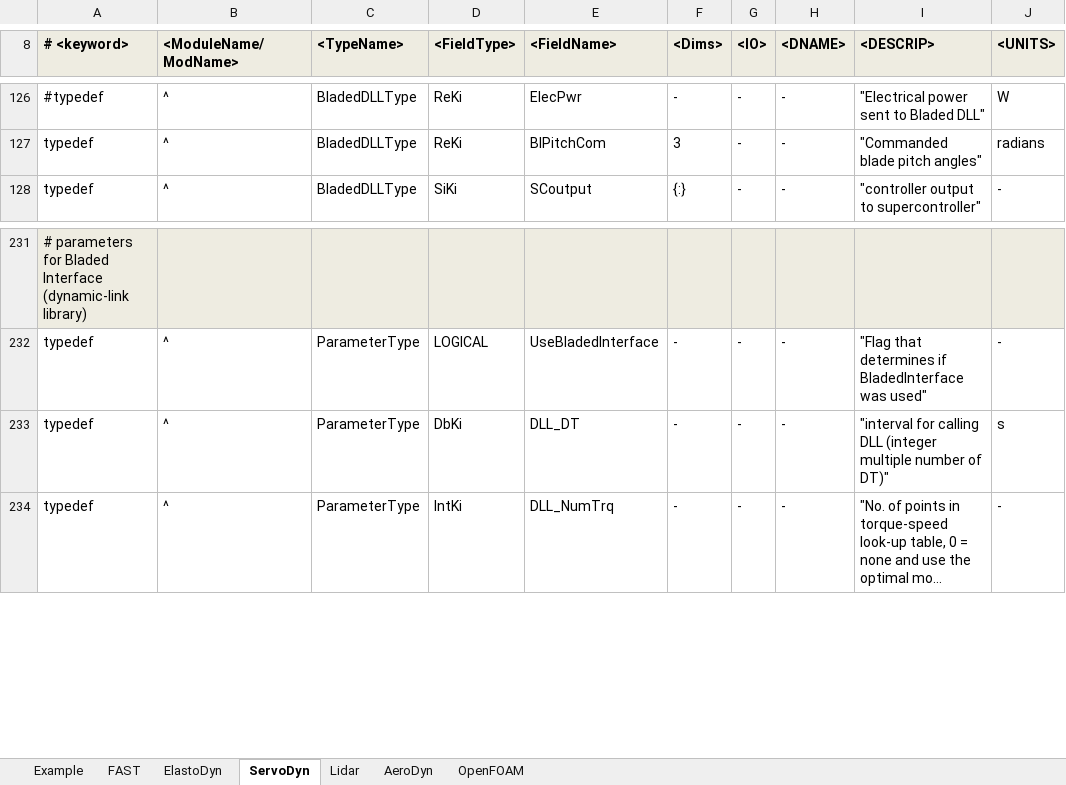
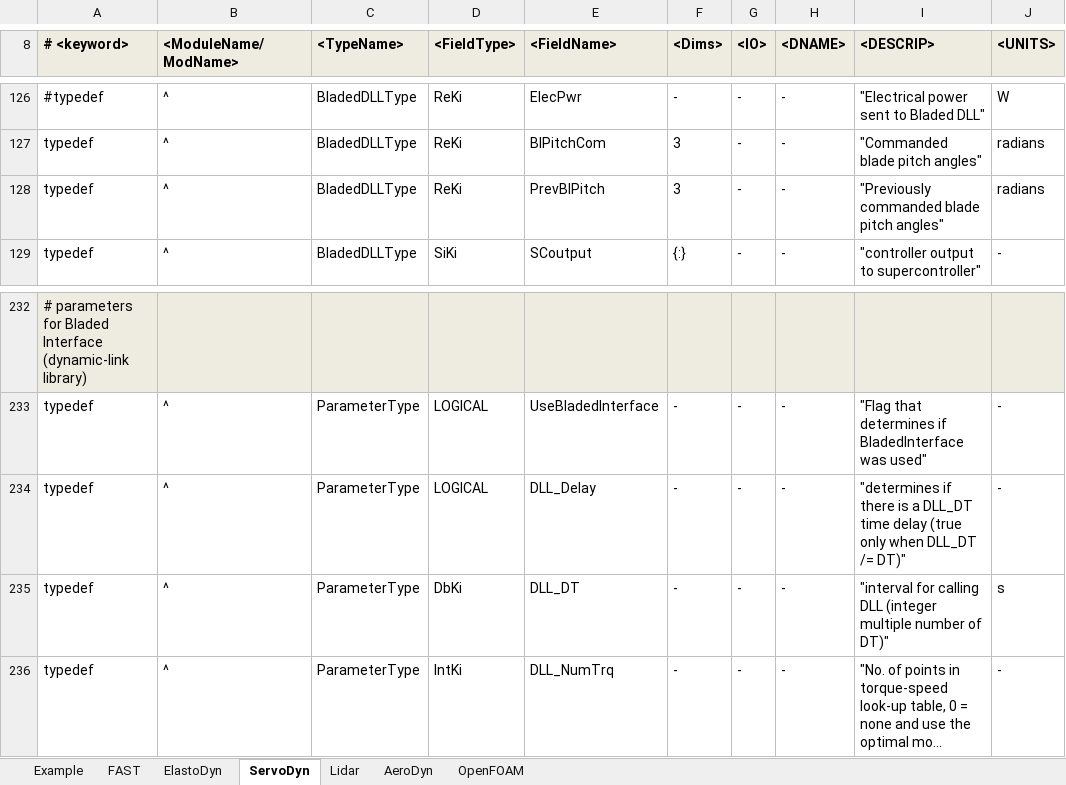
Before and after one commit to old-NWTC/FAST, an Excel workbook: Source/RegistryEntries.xlsx, sheet ServoDyn, drawn as a sheet; only a part is shown, gaps mark what is left out; long unchanged cells end in …; values as stored, in another font and other column widths than the file's, no borders; conditional formats not drawn; the diff names each change by its address in the sheet, - before the commit and + after, or states it on an @@ line.

```diff
--- a/Source/RegistryEntries.xlsx (sheet ServoDyn)
+++ b/Source/RegistryEntries.xlsx (sheet ServoDyn)
+row 128: typedef | ^ | BladedDLLType | ReKi | PrevBlPitch | 3 | - | - | "Previously commanded blade pitch angles" | radians
+row 234: typedef | ^ | ParameterType | LOGICAL | DLL_Delay | - | - | - | "determines if there is a DLL_DT time delay (true only when DLL_DT /= DT)" | -
```
Also changed, not shown: Source/dependencies/FAST_dependencies.xlsx, 21 other files.
